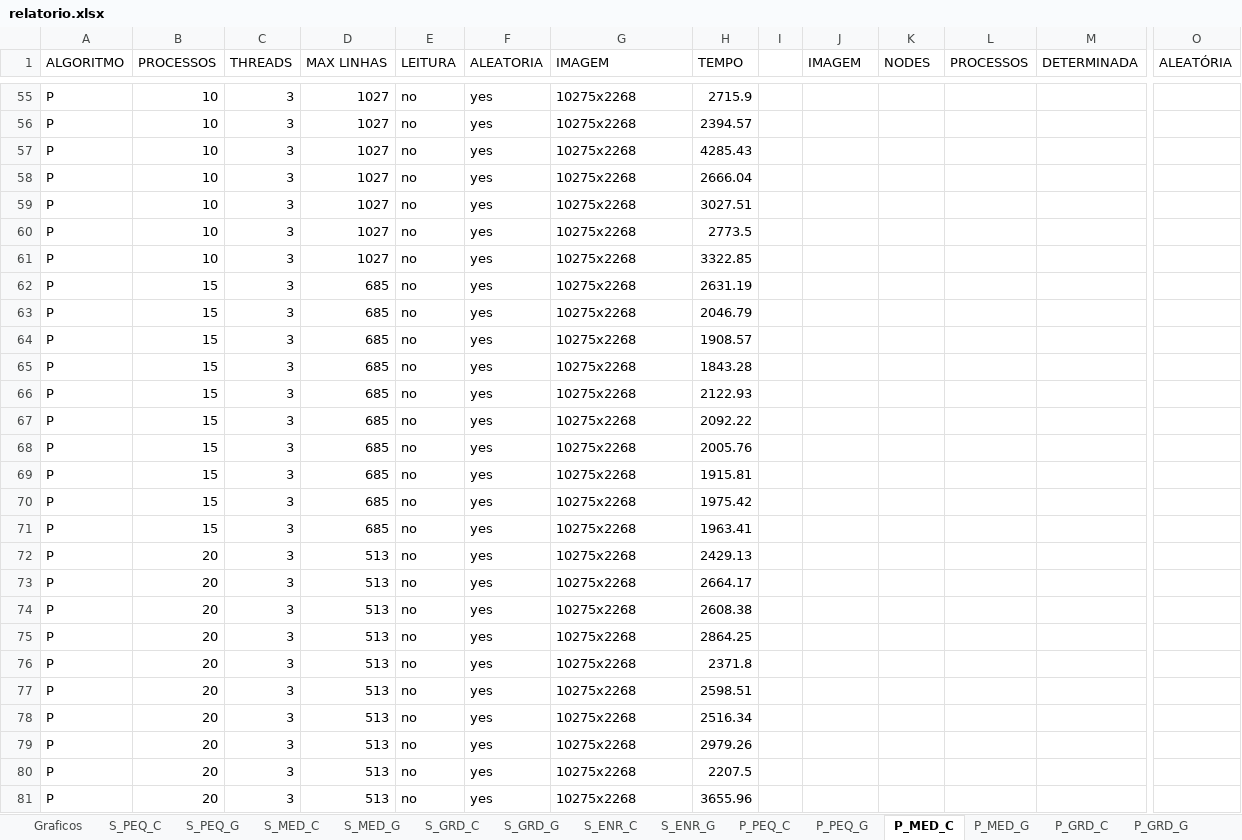
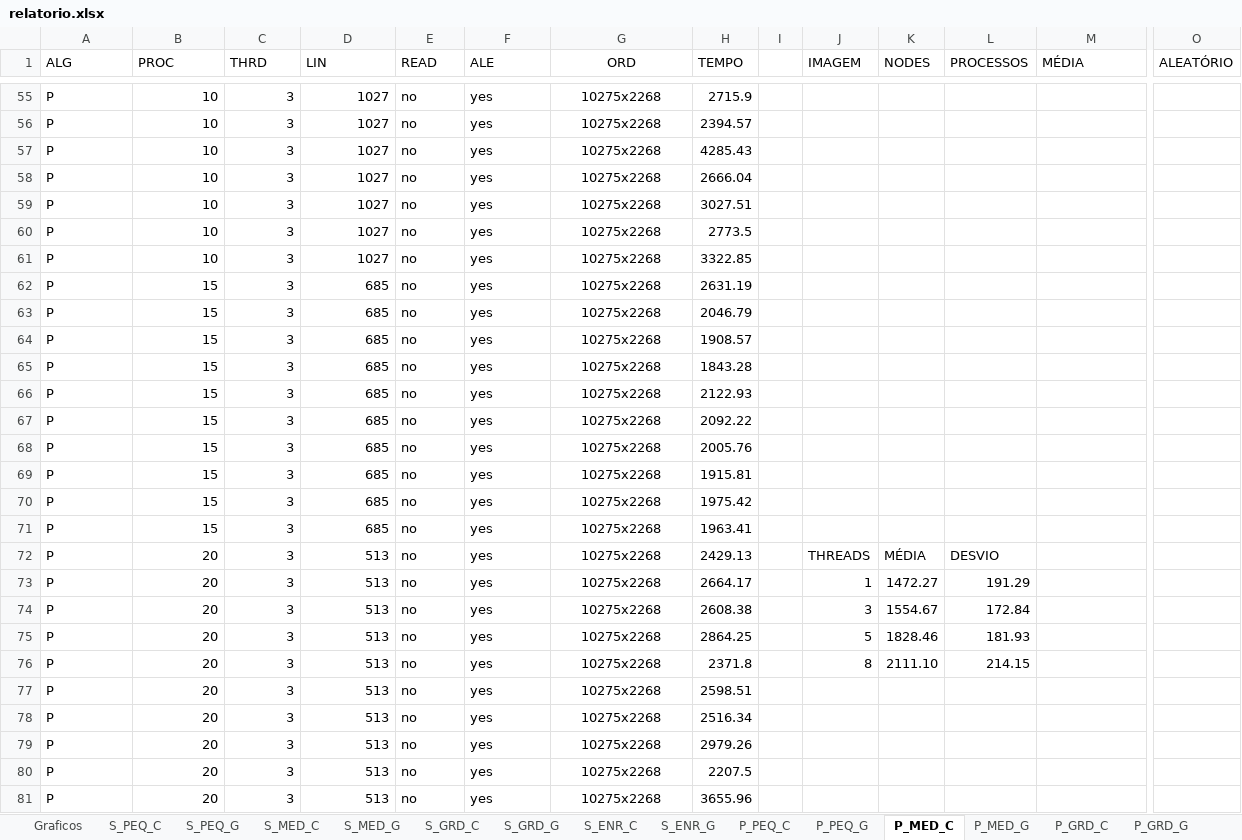
Before and after one commit to naylor/Trab02-Grupo11-AePos, an Excel workbook: relatorio.xlsx, sheet P_MED_C, drawn as a sheet; only a part is shown, gaps mark what is left out; values as stored, in another font and other column widths than the file's, no borders; charts and pictures not drawn; the diff covers the shown part only; the diff names each change by its address in the sheet, - before the commit and + after, or states it on an @@ line.

```diff
--- a/relatorio.xlsx (sheet P_MED_C)
+++ b/relatorio.xlsx (sheet P_MED_C)
-A1: ALGORITMO
+A1: ALG
-B1: PROCESSOS
+B1: PROC
-C1: THREADS
+C1: THRD
-D1: MAX LINHAS
+D1: LIN
-E1: LEITURA
+E1: READ
-F1: ALEATORIA
+F1: ALE
-G1: IMAGEM
+G1: ORD
-G1:G81 alignment: left
+G1:G81 alignment: center
-M1: DETERMINADA
+M1: MÉDIA
-O1: ALEATÓRIA
+O1: ALEATÓRIO
-J72 (IMAGEM): (empty)
+J72 (IMAGEM): THREADS
-K72 (NODES): (empty)
+K72 (NODES): MÉDIA
-L72 (PROCESSOS): (empty)
+L72 (PROCESSOS): DESVIO
-J73 (IMAGEM): (empty)
+J73 (IMAGEM): 1
-K73 (NODES): (empty)
+K73 (NODES): 1472.27
-L73 (PROCESSOS): (empty)
+L73 (PROCESSOS): 191.29
-J74 (IMAGEM): (empty)
+J74 (IMAGEM): 3
-K74 (NODES): (empty)
+K74 (NODES): 1554.67
-L74 (PROCESSOS): (empty)
+L74 (PROCESSOS): 172.84
-J75 (IMAGEM): (empty)
+J75 (IMAGEM): 5
-K75 (NODES): (empty)
+K75 (NODES): 1828.46
-L75 (PROCESSOS): (empty)
+L75 (PROCESSOS): 181.93
-J76 (IMAGEM): (empty)
+J76 (IMAGEM): 8
-K76 (NODES): (empty)
+K76 (NODES): 2111.10
-L76 (PROCESSOS): (empty)
+L76 (PROCESSOS): 214.15
```
Also changed, not shown: 61 added rows and cell formats elsewhere in this sheet, sheet P_MED_G, sheet P_PEQ_G, sheet P_ENR_C, sheet P_PEQ_C, sheet P_GRD_G, sheet P_ENR_G, 10 more sheets, other sheet tabs, formulas that keep their value, charts or pictures, 18 other files.
